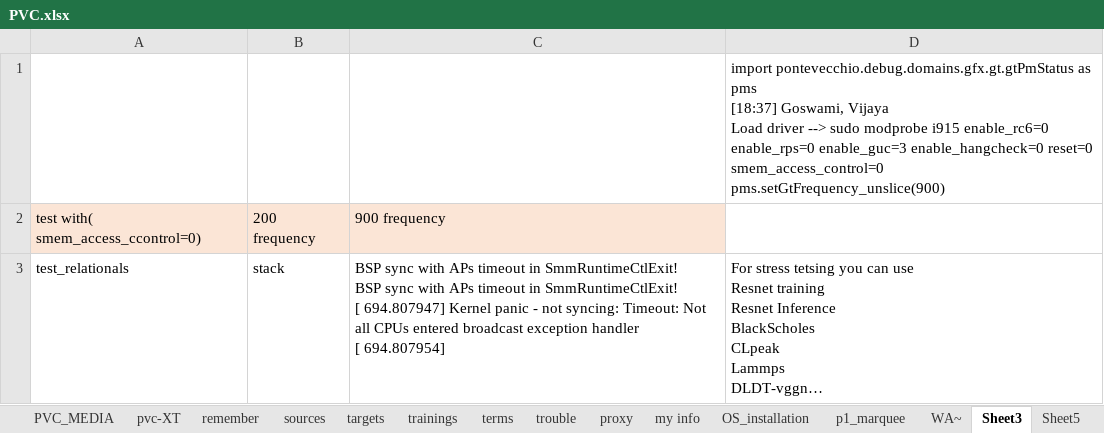
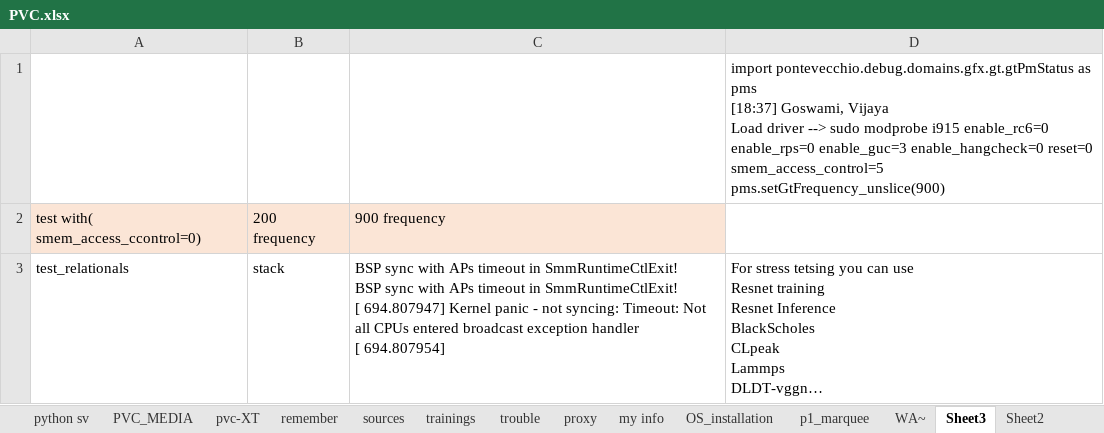
Before and after one commit to sandeep-stack/files, an Excel workbook: PVC.xlsx, sheet Sheet3, drawn as a sheet; long unchanged cells end in …; values as stored, in another font and other column widths than the file's, no borders; ↵ is a line break in a cell; the diff names each change by its address in the sheet, - before the commit and + after, or states it on an @@ line.

```diff
--- a/PVC.xlsx (sheet Sheet3)
+++ b/PVC.xlsx (sheet Sheet3)
-sheet tab: targets
-sheet tab: terms
-sheet tab: Sheet5
+sheet tab: Sheet2
-D1: …enable_hangcheck=0 reset=0 smem_access_control=0 ↵ pms.setGtFrequency_unslice(900)
+D1: …enable_hangcheck=0 reset=0 smem_access_control=5 ↵ pms.setGtFrequency_unslice(900)
```
Also changed, not shown: sheet sources, sheet links, sheet trouble, sheet remember, sheet WA~, sheet commands, 3 more sheets, other sheet tabs, charts or pictures, PVC_BKM/Combination_keys_pvc.xlsx, 1 other file.
